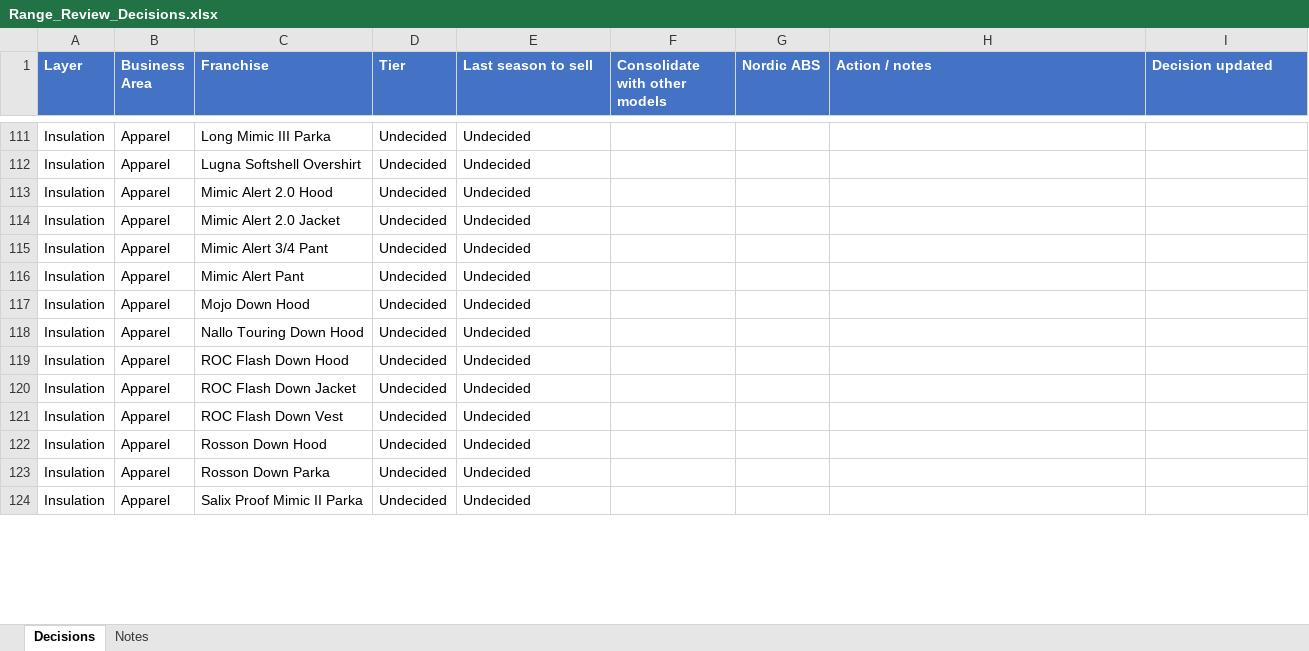
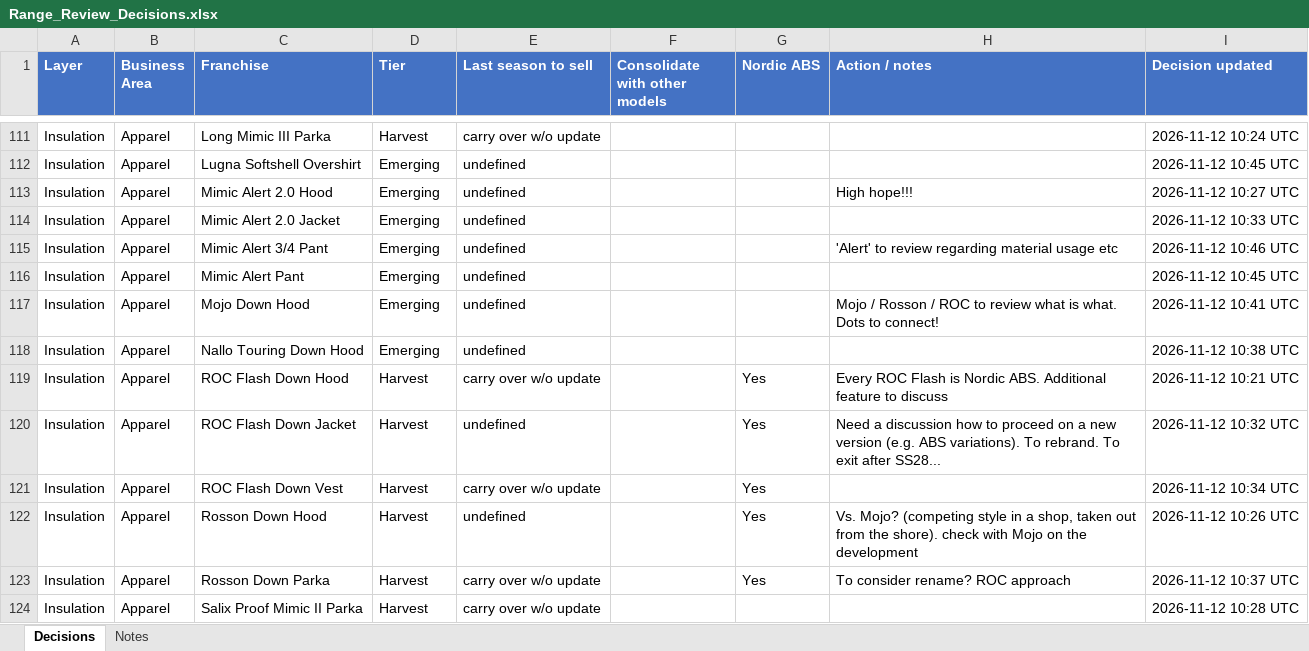
Before and after one commit to surflongboard/project_bob, an Excel workbook: data/range_review/outputs/Range_Review_Decisions.xlsx, sheet Decisions, drawn as a sheet; only a part is shown, gaps mark what is left out; values as stored, in another font and other column widths than the file's, no borders; the diff covers the shown part only; the diff names each change by its address in the sheet, - before the commit and + after, or states it on an @@ line.

```diff
--- a/data/range_review/outputs/Range_Review_Decisions.xlsx (sheet Decisions)
+++ b/data/range_review/outputs/Range_Review_Decisions.xlsx (sheet Decisions)
-D111 (Tier): Undecided
+D111 (Tier): Harvest
-E111 (Last season to sell): Undecided
+E111 (Last season to sell): carry over w/o update
-I111 (Decision updated): (empty)
+I111 (Decision updated): 2026-11-12 10:24 UTC
-D112:D118 (Tier): Undecided
+D112:D118 (Tier): Emerging
-E112:E118 (Last season to sell): Undecided
+E112:E118 (Last season to sell): undefined
-I112 (Decision updated): (empty)
+I112 (Decision updated): 2026-11-12 10:45 UTC
-H113 (Action / notes): (empty)
+H113 (Action / notes): High hope!!!
-I113 (Decision updated): (empty)
+I113 (Decision updated): 2026-11-12 10:27 UTC
-I114 (Decision updated): (empty)
+I114 (Decision updated): 2026-11-12 10:33 UTC
-H115 (Action / notes): (empty)
+H115 (Action / notes): 'Alert' to review regarding material usage etc
-I115 (Decision updated): (empty)
+I115 (Decision updated): 2026-11-12 10:46 UTC
-I116 (Decision updated): (empty)
+I116 (Decision updated): 2026-11-12 10:45 UTC
-H117 (Action / notes): (empty)
+H117 (Action / notes): Mojo / Rosson / ROC to review what is what. Dots to connect!
-I117 (Decision updated): (empty)
+I117 (Decision updated): 2026-11-12 10:41 UTC
-I118 (Decision updated): (empty)
+I118 (Decision updated): 2026-11-12 10:38 UTC
-D119:D124 (Tier): Undecided
+D119:D124 (Tier): Harvest
-E119 (Last season to sell): Undecided
+E119 (Last season to sell): carry over w/o update
-G119:G123 (Nordic ABS): (empty)
+G119:G123 (Nordic ABS): Yes
-H119 (Action / notes): (empty)
+H119 (Action / notes): Every ROC Flash is Nordic ABS. Additional feature to discuss
-I119 (Decision updated): (empty)
+I119 (Decision updated): 2026-11-12 10:21 UTC
-E120 (Last season to sell): Undecided
+E120 (Last season to sell): undefined
-H120 (Action / notes): (empty)
+H120 (Action / notes): Need a discussion how to proceed on a new version (e.g. ABS variations). To rebrand. To exit after SS28...
-I120 (Decision updated): (empty)
+I120 (Decision updated): 2026-11-12 10:32 UTC
-E121 (Last season to sell): Undecided
+E121 (Last season to sell): carry over w/o update
-I121 (Decision updated): (empty)
+I121 (Decision updated): 2026-11-12 10:34 UTC
-E122 (Last season to sell): Undecided
+E122 (Last season to sell): undefined
-H122 (Action / notes): (empty)
+H122 (Action / notes): Vs. Mojo? (competing style in a shop, taken out from the shore). check with Mojo on the development
-I122 (Decision updated): (empty)
+I122 (Decision updated): 2026-11-12 10:26 UTC
-E123:E124 (Last season to sell): Undecided
+E123:E124 (Last season to sell): carry over w/o update
-H123 (Action / notes): (empty)
+H123 (Action / notes): To consider rename? ROC approach
-I123 (Decision updated): (empty)
+I123 (Decision updated): 2026-11-12 10:37 UTC
-I124 (Decision updated): (empty)
+I124 (Decision updated): 2026-11-12 10:28 UTC
```
Also changed, not shown: 50 edited cells elsewhere in this sheet.
